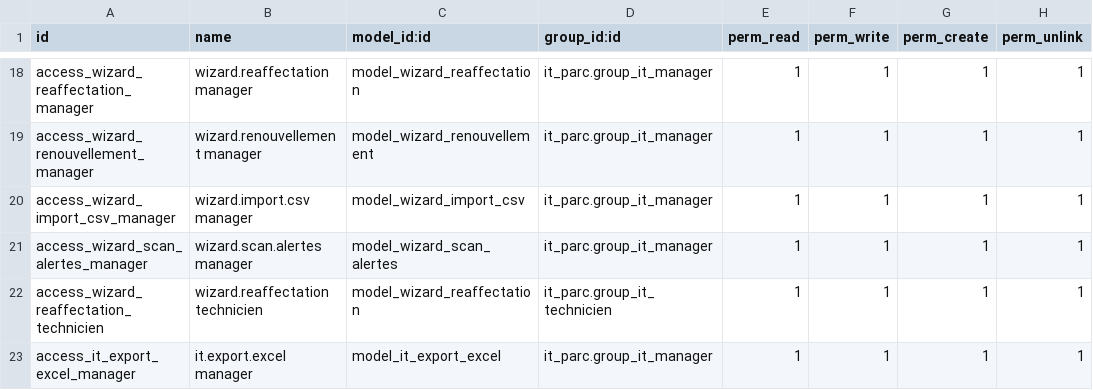
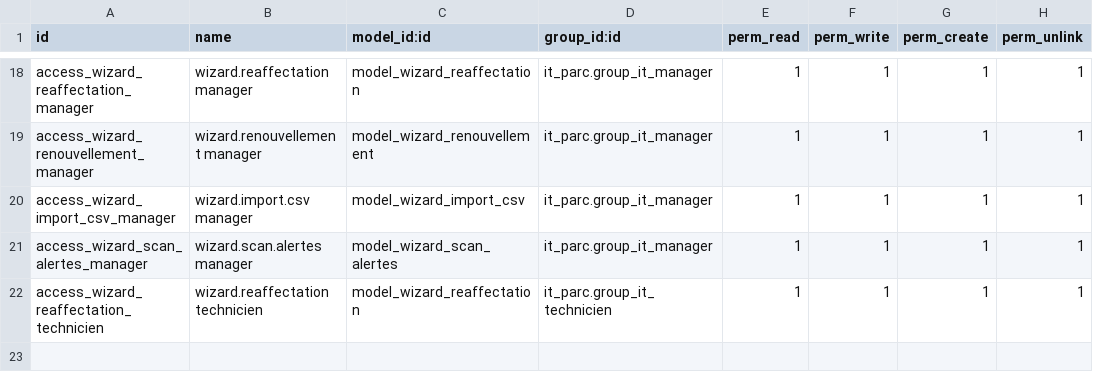
Before and after one commit to n1n3t33n/TechPark-CI, a CSV file: security/ir.model.access.csv, drawn as a sheet; only a part is shown, gaps mark what is left out.

```diff
--- a/security/ir.model.access.csv
+++ b/security/ir.model.access.csv
@@ -22,2 +22 @@ access_wizard_scan_alertes_manager,wizard.scan.alertes manager,model_wizard_scan
 access_wizard_reaffectation_technicien,wizard.reaffectation technicien,model_wizard_reaffectation,it_parc.group_it_technicien,1,1,1,1
-access_it_export_excel_manager,it.export.excel manager,model_it_export_excel,it_parc.group_it_manager,1,1,1,1
```
Also changed, not shown: 18 other files.
